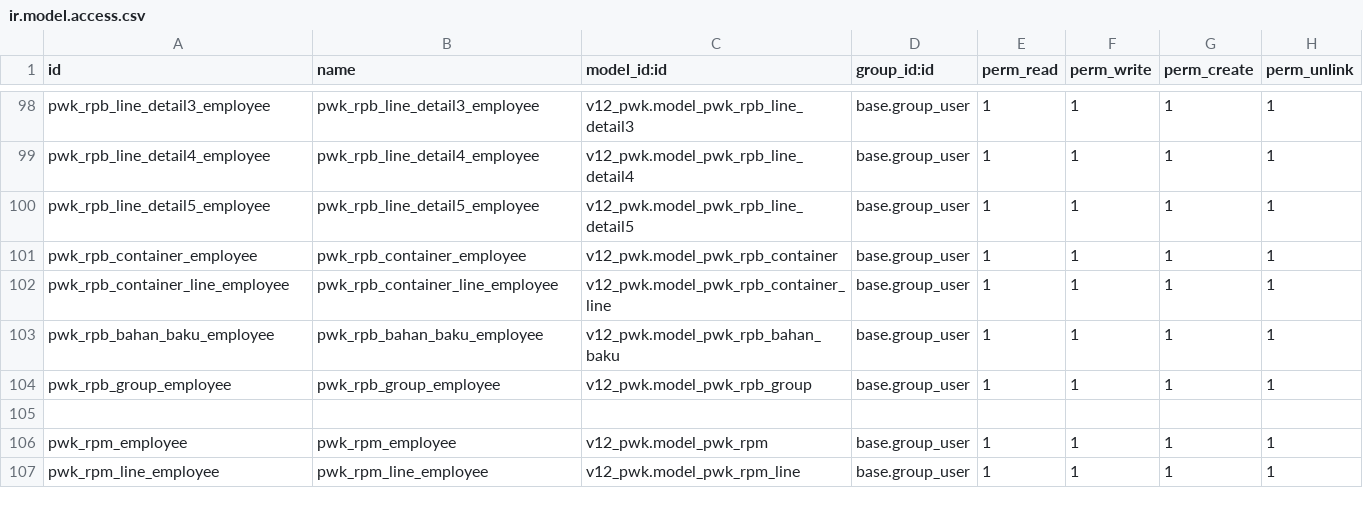
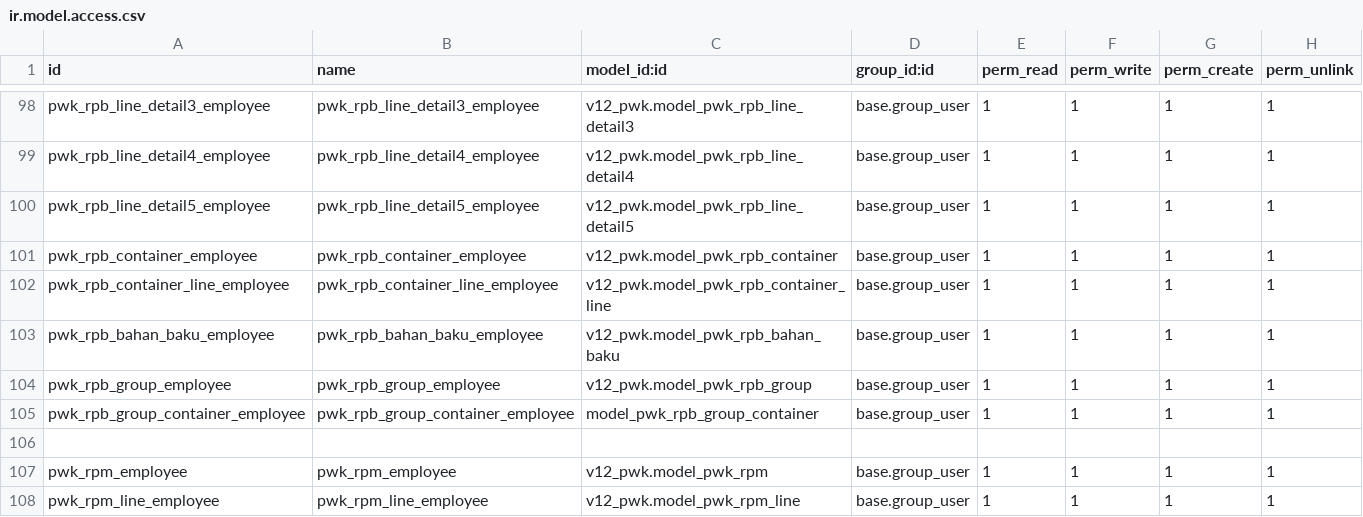
Before and after one commit to alfiussamuel/github-forwarderp-pwk, a CSV file: v12_pwk/security/ir.model.access.csv, drawn as a sheet; only a part is shown, gaps mark what is left out.

Commit message:
Update ir.model.access.csv

```diff
--- a/v12_pwk/security/ir.model.access.csv
+++ b/v12_pwk/security/ir.model.access.csv
@@ -104,2 +104,3 @@ pwk_rpb_bahan_baku_employee,pwk_rpb_bahan_baku_employee,v12_pwk.model_pwk_rpb_ba
 pwk_rpb_group_employee,pwk_rpb_group_employee,v12_pwk.model_pwk_rpb_group,base.group_user,1,1,1,1
+pwk_rpb_group_container_employee,pwk_rpb_group_container_employee,model_pwk_rpb_group_container,base.group_user,1,1,1,1
 ,,,,,,,
```
